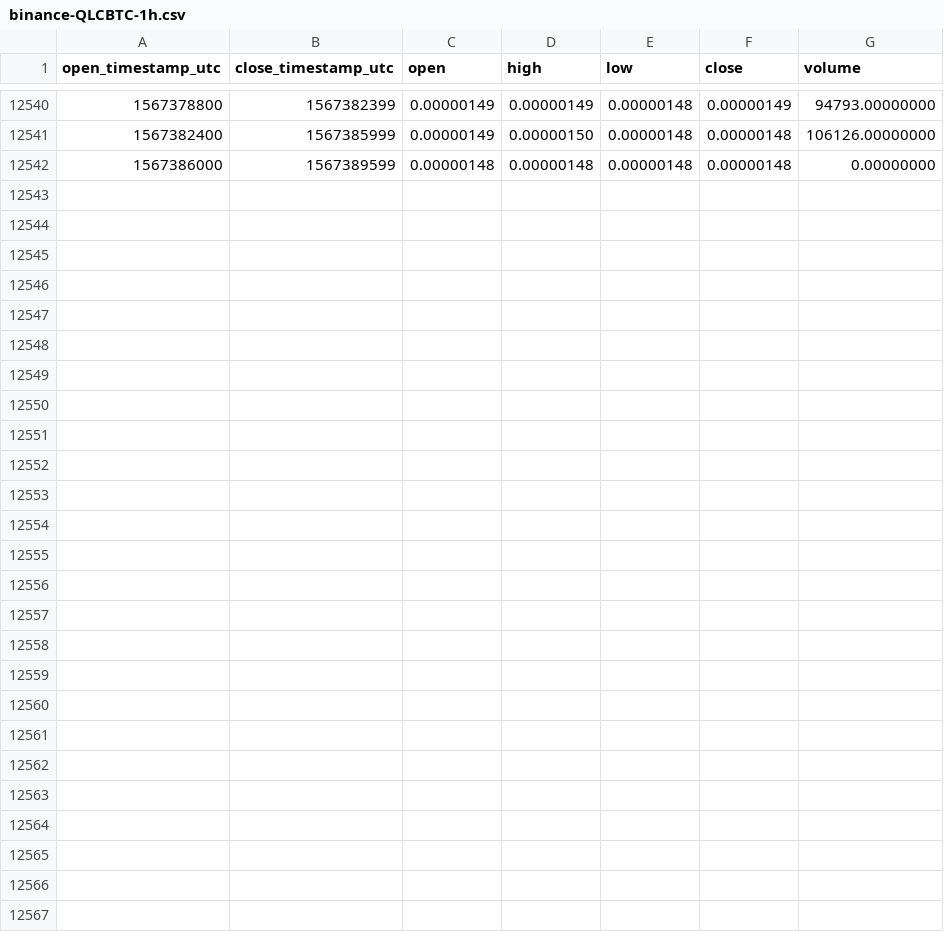
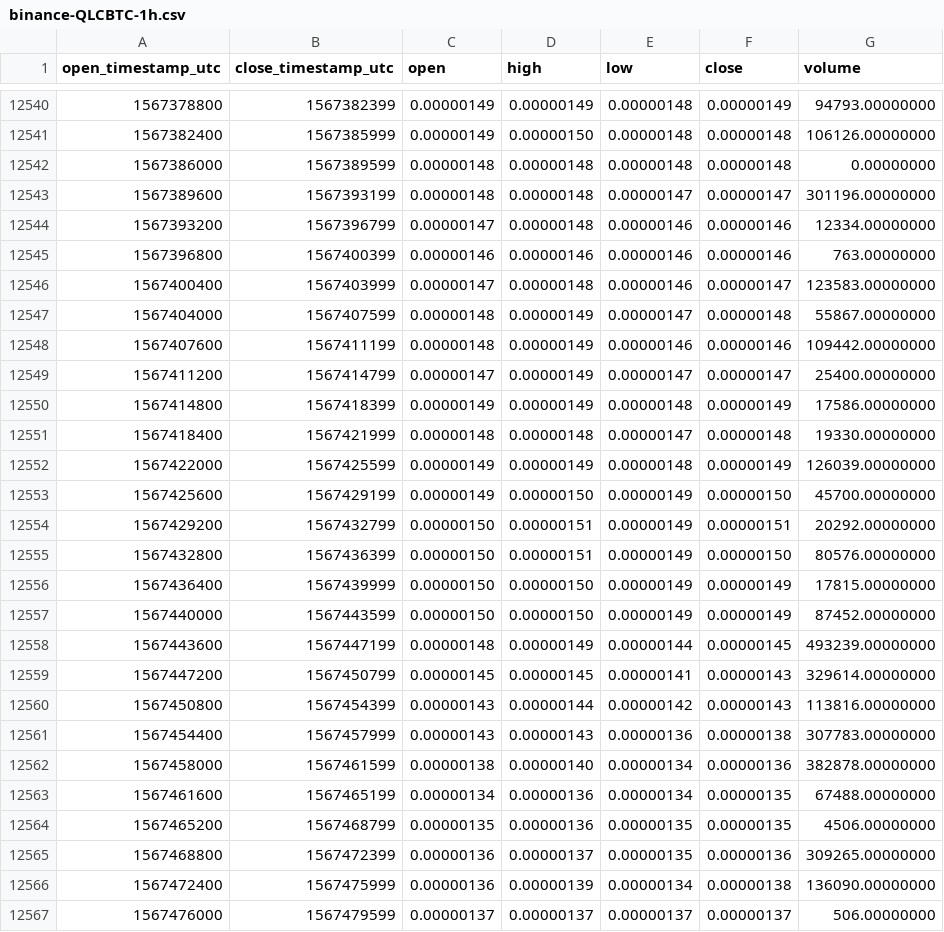
Before and after one commit to cryptobigbro/binance-QLCBTC, a CSV file: binance-QLCBTC-1h.csv, drawn as a sheet; only a part is shown, gaps mark what is left out.

Commit message:
Update OHLCV data.

```diff
--- a/binance-QLCBTC-1h.csv
+++ b/binance-QLCBTC-1h.csv
@@ -12542 +12542,26 @@ open_timestamp_utc,close_timestamp_utc,open,high,low,close,volume
 1567386000,1567389599,0.00000148,0.00000148,0.00000148,0.00000148,0.00000000
+1567389600,1567393199,0.00000148,0.00000148,0.00000147,0.00000147,301196.00000000
+1567393200,1567396799,0.00000147,0.00000148,0.00000146,0.00000146,12334.00000000
+1567396800,1567400399,0.00000146,0.00000146,0.00000146,0.00000146,763.00000000
+1567400400,1567403999,0.00000147,0.00000148,0.00000146,0.00000147,123583.00000000
+1567404000,1567407599,0.00000148,0.00000149,0.00000147,0.00000148,55867.00000000
+1567407600,1567411199,0.00000148,0.00000149,0.00000146,0.00000146,109442.00000000
+1567411200,1567414799,0.00000147,0.00000149,0.00000147,0.00000147,25400.00000000
+1567414800,1567418399,0.00000149,0.00000149,0.00000148,0.00000149,17586.00000000
+1567418400,1567421999,0.00000148,0.00000148,0.00000147,0.00000148,19330.00000000
+1567422000,1567425599,0.00000149,0.00000149,0.00000148,0.00000149,126039.00000000
+1567425600,1567429199,0.00000149,0.00000150,0.00000149,0.00000150,45700.00000000
+1567429200,1567432799,0.00000150,0.00000151,0.00000149,0.00000151,20292.00000000
+1567432800,1567436399,0.00000150,0.00000151,0.00000149,0.00000150,80576.00000000
+1567436400,1567439999,0.00000150,0.00000150,0.00000149,0.00000149,17815.00000000
+1567440000,1567443599,0.00000150,0.00000150,0.00000149,0.00000149,87452.00000000
+1567443600,1567447199,0.00000148,0.00000149,0.00000144,0.00000145,493239.00000000
+1567447200,1567450799,0.00000145,0.00000145,0.00000141,0.00000143,329614.00000000
+1567450800,1567454399,0.00000143,0.00000144,0.00000142,0.00000143,113816.00000000
+1567454400,1567457999,0.00000143,0.00000143,0.00000136,0.00000138,307783.00000000
+1567458000,1567461599,0.00000138,0.00000140,0.00000134,0.00000136,382878.00000000
+1567461600,1567465199,0.00000134,0.00000136,0.00000134,0.00000135,67488.00000000
+1567465200,1567468799,0.00000135,0.00000136,0.00000135,0.00000135,4506.00000000
+1567468800,1567472399,0.00000136,0.00000137,0.00000135,0.00000136,309265.00000000
+1567472400,1567475999,0.00000136,0.00000139,0.00000134,0.00000138,136090.00000000
+1567476000,1567479599,0.00000137,0.00000137,0.00000137,0.00000137,506.00000000
```
Also changed, not shown: binance-QLCBTC-1d.csv.
